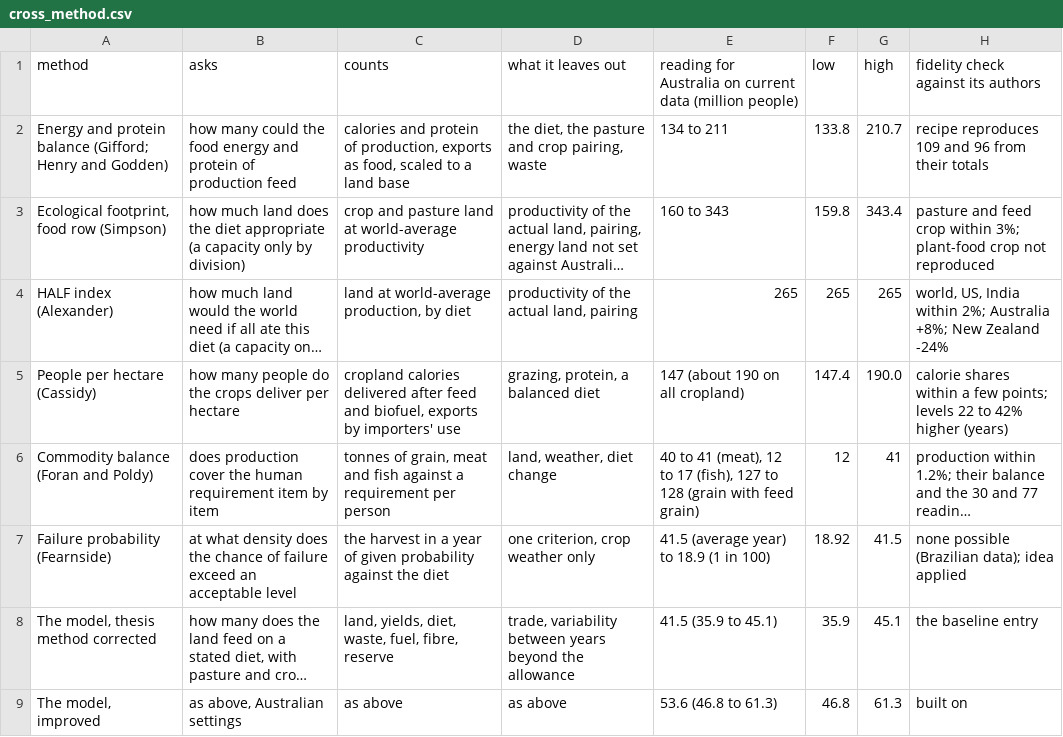
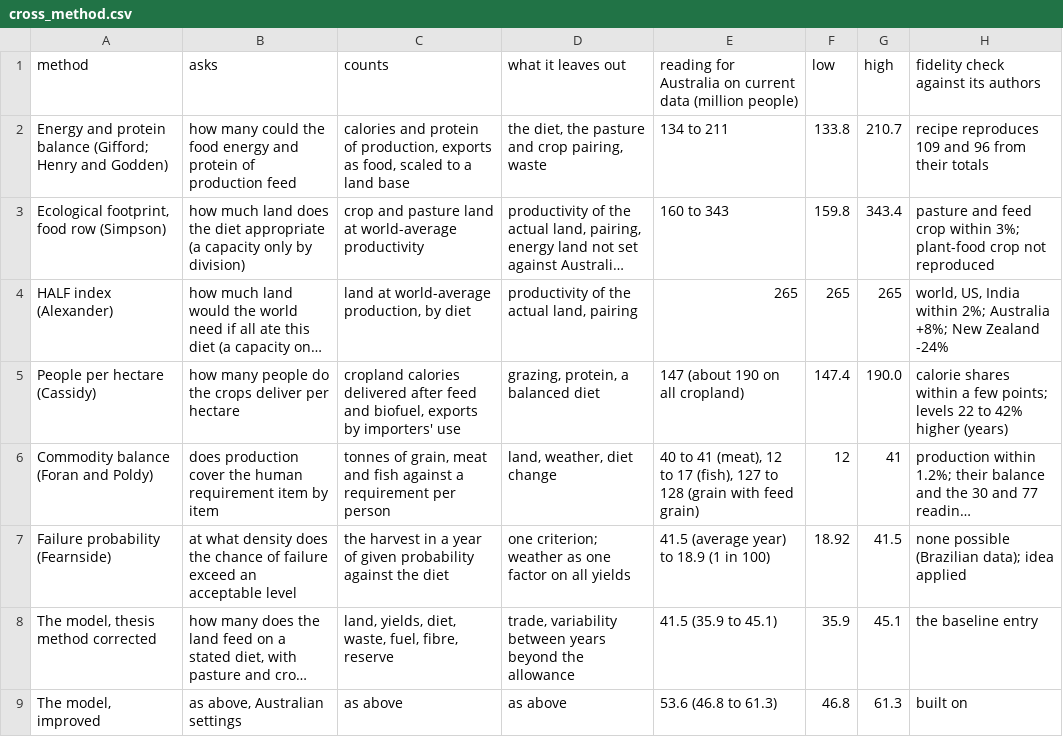
Before and after one commit to MurrayLane/carrying-capacity-dashboard, a CSV file: analysis/method_tests_2025/cross_method.csv, drawn as a sheet; long unchanged cells end in …; the diff names each change by its address in the sheet, - before the commit and + after, or states it on an @@ line.

```diff
--- a/analysis/method_tests_2025/cross_method.csv
+++ b/analysis/method_tests_2025/cross_method.csv
-D7 (what it leaves out): one criterion, crop weather only
+D7 (what it leaves out): one criterion; weather as one factor on all yields
```
Also changed, not shown: 11 other files.
